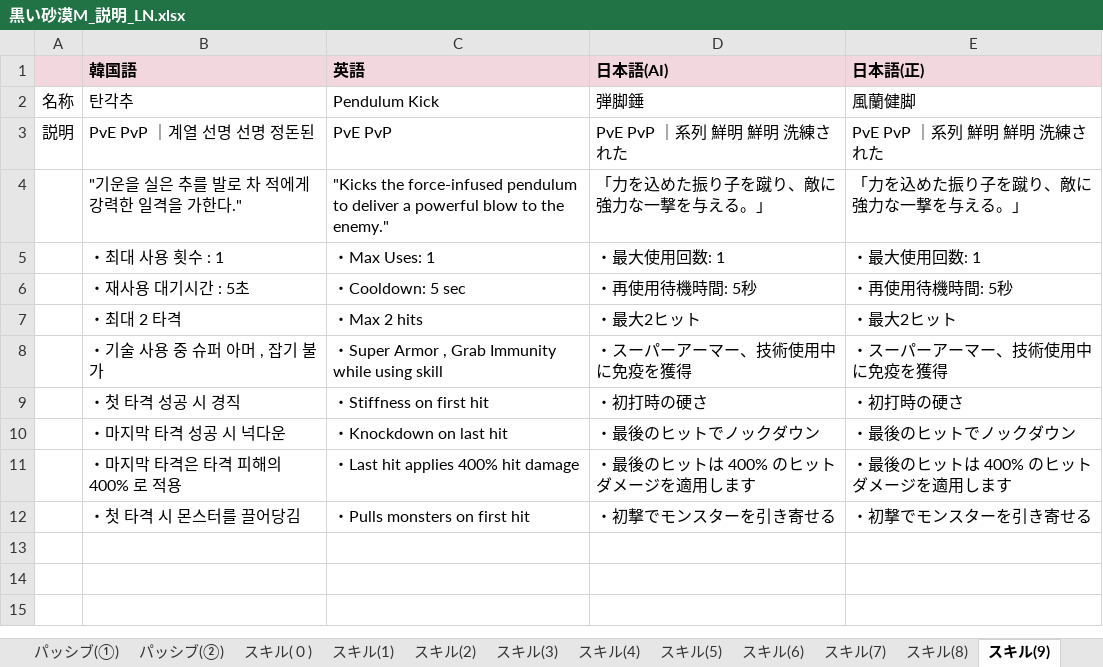
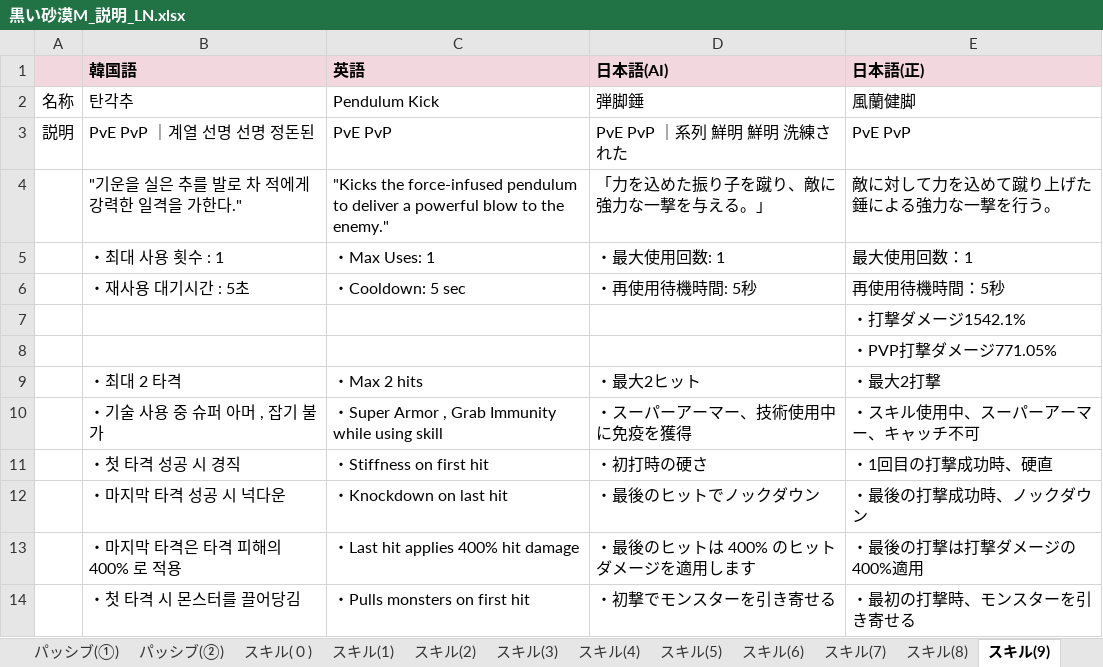
Before and after one commit to Lily-0619/skill-sigil-web, an Excel workbook: 資料/説明(パッシブ・スキル)/黒い砂漠M_説明_LN.xlsx, sheet スキル(9), drawn as a sheet; values as stored, in another font and other column widths than the file's, no borders; addresses are those after the commit; the diff names each change by its address in the sheet, - before the commit and + after, or states it on an @@ line.

```diff
--- a/資料/説明(パッシブ・スキル)/黒い砂漠M_説明_LN.xlsx (sheet スキル(9))
+++ b/資料/説明(パッシブ・スキル)/黒い砂漠M_説明_LN.xlsx (sheet スキル(9))
-E3 (日本語(正)): PvE PvP ｜系列 鮮明 鮮明 洗練された
+E3 (日本語(正)): PvE PvP
-E4 (日本語(正)): 「力を込めた振り子を蹴り、敵に強力な一撃を与える。」
+E4 (日本語(正)): 敵に対して力を込めて蹴り上げた錘による強力な一撃を行う。
-E5 (日本語(正)): ・最大使用回数: 1
+E5 (日本語(正)): 最大使用回数：1
-E6 (日本語(正)): ・再使用待機時間: 5秒
+E6 (日本語(正)): 再使用待機時間：5秒
+row 7:  |  |  |  | ・打撃ダメージ1542.1%
+row 8:  |  |  |  | ・PVP打撃ダメージ771.05%
-E9 (日本語(正)): ・最大2ヒット
+E9 (日本語(正)): ・最大2打撃
-E10 (日本語(正)): ・スーパーアーマー、技術使用中に免疫を獲得
+E10 (日本語(正)): ・スキル使用中、スーパーアーマー、キャッチ不可
-E11 (日本語(正)): ・初打時の硬さ
+E11 (日本語(正)): ・1回目の打撃成功時、硬直
-E12 (日本語(正)): ・最後のヒットでノックダウン
+E12 (日本語(正)): ・最後の打撃成功時、ノックダウン
-E13 (日本語(正)): ・最後のヒットは 400% のヒット ダメージを適用します
+E13 (日本語(正)): ・最後の打撃は打撃ダメージの400%適用
-E14 (日本語(正)): ・初撃でモンスターを引き寄せる
+E14 (日本語(正)): ・最初の打撃時、モンスターを引き寄せる
```
Also changed, not shown: sheet ラバムスキル(4), sheet スキル(10), sheet ラバムスキル(1), sheet スキル(1), sheet ラバムスキル(2), sheet スキル(4), 10 more sheets, other sheet tabs, 資料/説明(パッシブ・スキル)/黒い砂漠M_説明_AC.xlsx, 資料/説明(パッシブ・スキル)/黒い砂漠M_説明_DE.xlsx, 34 other files.
